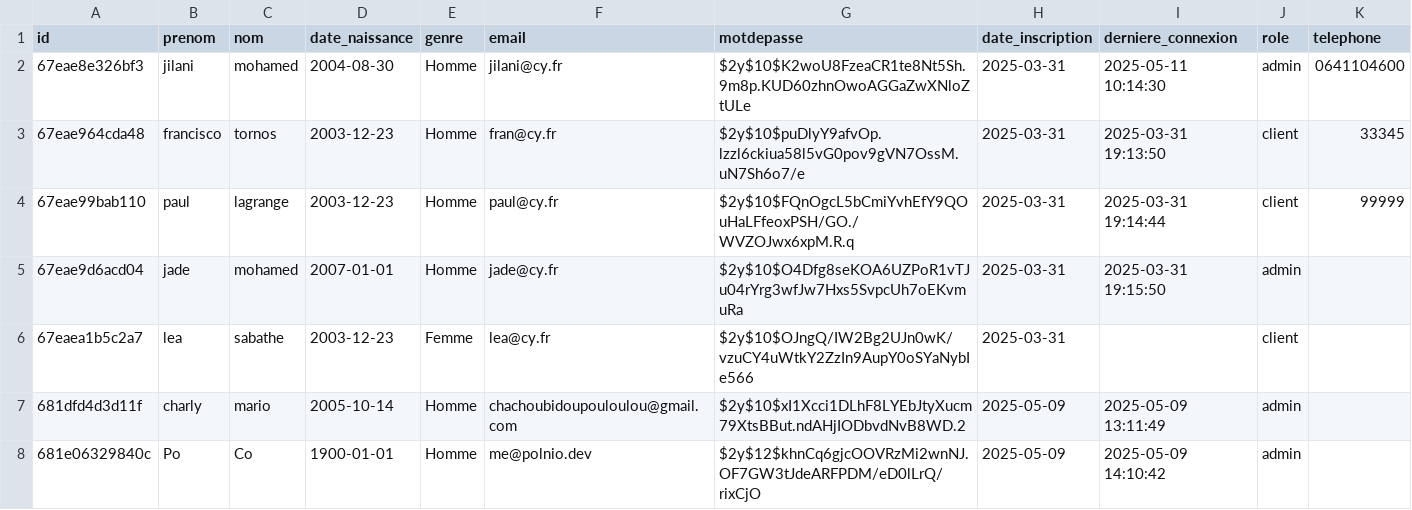
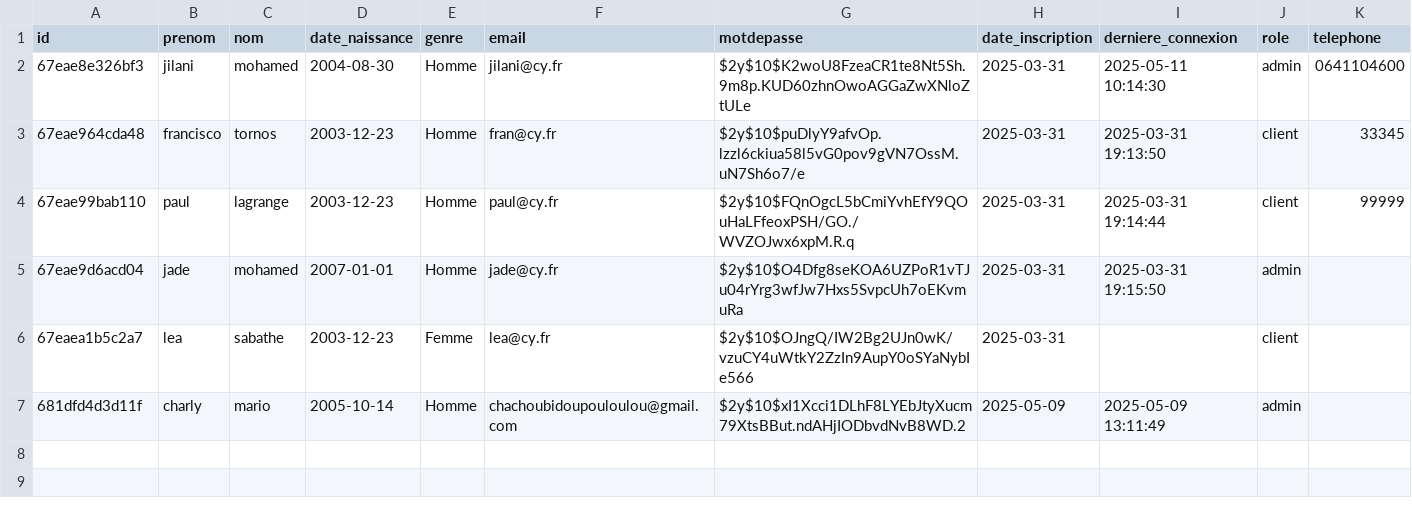
Before and after one commit to Jilani38/TimeToTravel, a CSV file: data/utilisateur.csv, drawn as a sheet; the diff names each change by its address in the sheet, - before the commit and + after, or states it on an @@ line.

```diff
--- a/data/utilisateur.csv
+++ b/data/utilisateur.csv
-row 8: 681e06329840c | Po | Co | 1900-01-01 | Homme | me@polnio.dev | $2y$12$khnCq6gjcOOVRzMi2wnNJ.OF7GW3tJdeARFPDM/eD0lLrQ/rixCjO | 2025-05-09 | 2025-05-09 14:10:42 | admin
```
Also changed, not shown: 30 other files.
